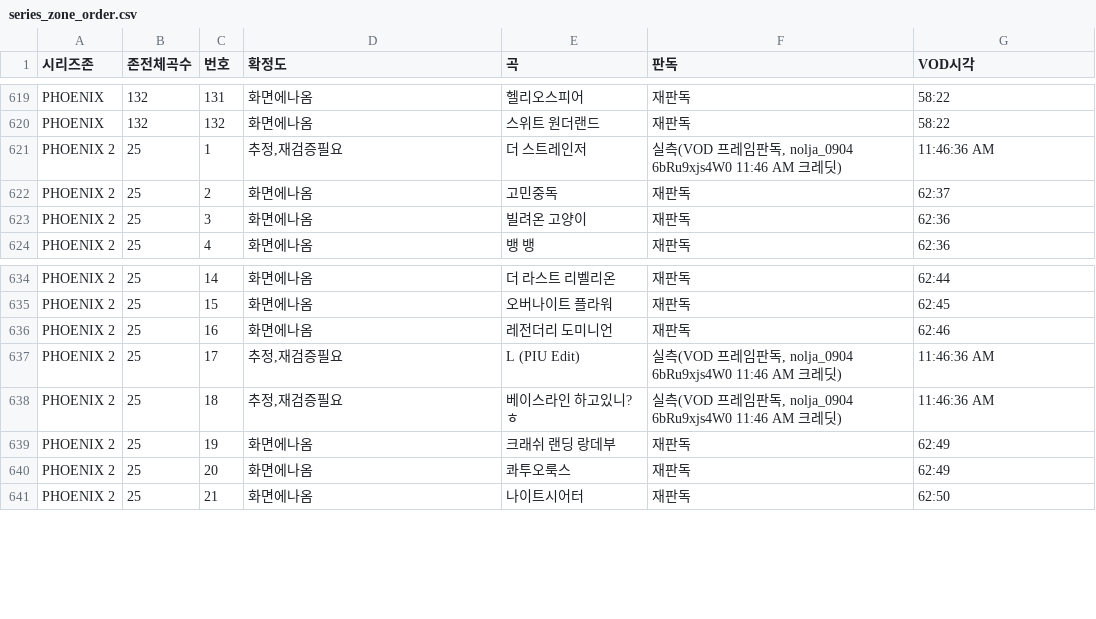
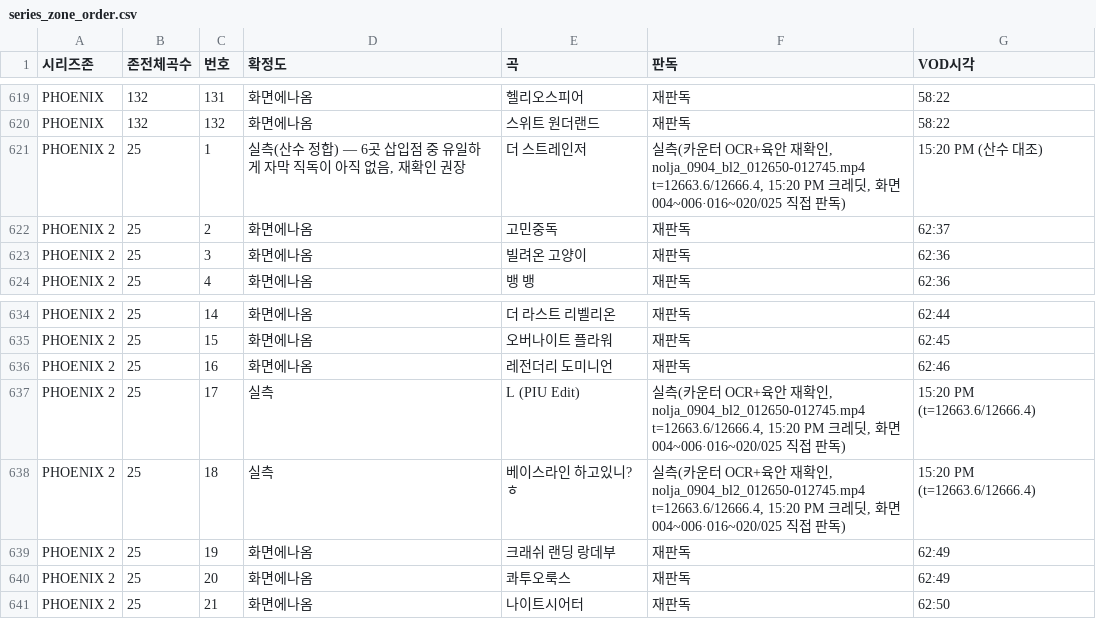
Before and after one commit to khal1234/piu-song-order, a CSV file: data/series_zone_order.csv, drawn as a sheet; only a part is shown, gaps mark what is left out.

Commit message:
sync: 곡 순서 CSV 갱신 반영 (sync_song_order.py)

```diff
--- a/data/series_zone_order.csv
+++ b/data/series_zone_order.csv
@@ -620,3 +620,3 @@ PHOENIX,132,131,화면에나옴,헬리오스피어,재판독,58:22
 PHOENIX,132,132,화면에나옴,스위트 원더랜드,재판독,58:22
-PHOENIX 2,25,1,"추정,재검증필요",더 스트레인저,"실측(VOD 프레임판독, nolja_0904 6bRu9xjs4W0 11:46 AM 크레딧)",11:46:36 AM
+PHOENIX 2,25,1,"실측(산수 정합) — 6곳 삽입점 중 유일하게 자막 직독이 아직 없음, 재확인 권장",더 스트레인저,"실측(카운터 OCR+육안 재확인, nolja_0904_bl2_012650-012745.mp4 t=12663.6/12666.4, 15:20 PM 크레딧, 화면 004~006·016~020/025 직접 판독)",15:20 PM (산수 대조)
 PHOENIX 2,25,2,화면에나옴,고민중독,재판독,62:37
@@ -636,4 +636,4 @@ PHOENIX 2,25,15,화면에나옴,오버나이트 플라워,재판독,62:45
 PHOENIX 2,25,16,화면에나옴,레전더리 도미니언,재판독,62:46
-PHOENIX 2,25,17,"추정,재검증필요",L (PIU Edit),"실측(VOD 프레임판독, nolja_0904 6bRu9xjs4W0 11:46 AM 크레딧)",11:46:36 AM
-PHOENIX 2,25,18,"추정,재검증필요",베이스라인 하고있니? ㅎ,"실측(VOD 프레임판독, nolja_0904 6bRu9xjs4W0 11:46 AM 크레딧)",11:46:36 AM
+PHOENIX 2,25,17,실측,L (PIU Edit),"실측(카운터 OCR+육안 재확인, nolja_0904_bl2_012650-012745.mp4 t=12663.6/12666.4, 15:20 PM 크레딧, 화면 004~006·016~020/025 직접 판독)",15:20 PM (t=12663.6/12666.4)
+PHOENIX 2,25,18,실측,베이스라인 하고있니? ㅎ,"실측(카운터 OCR+육안 재확인, nolja_0904_bl2_012650-012745.mp4 t=12663.6/12666.4, 15:20 PM 크레딧, 화면 004~006·016~020/025 직접 판독)",15:20 PM (t=12663.6/12666.4)
 PHOENIX 2,25,19,화면에나옴,크래쉬 랜딩 랑데부,재판독,62:49
```
